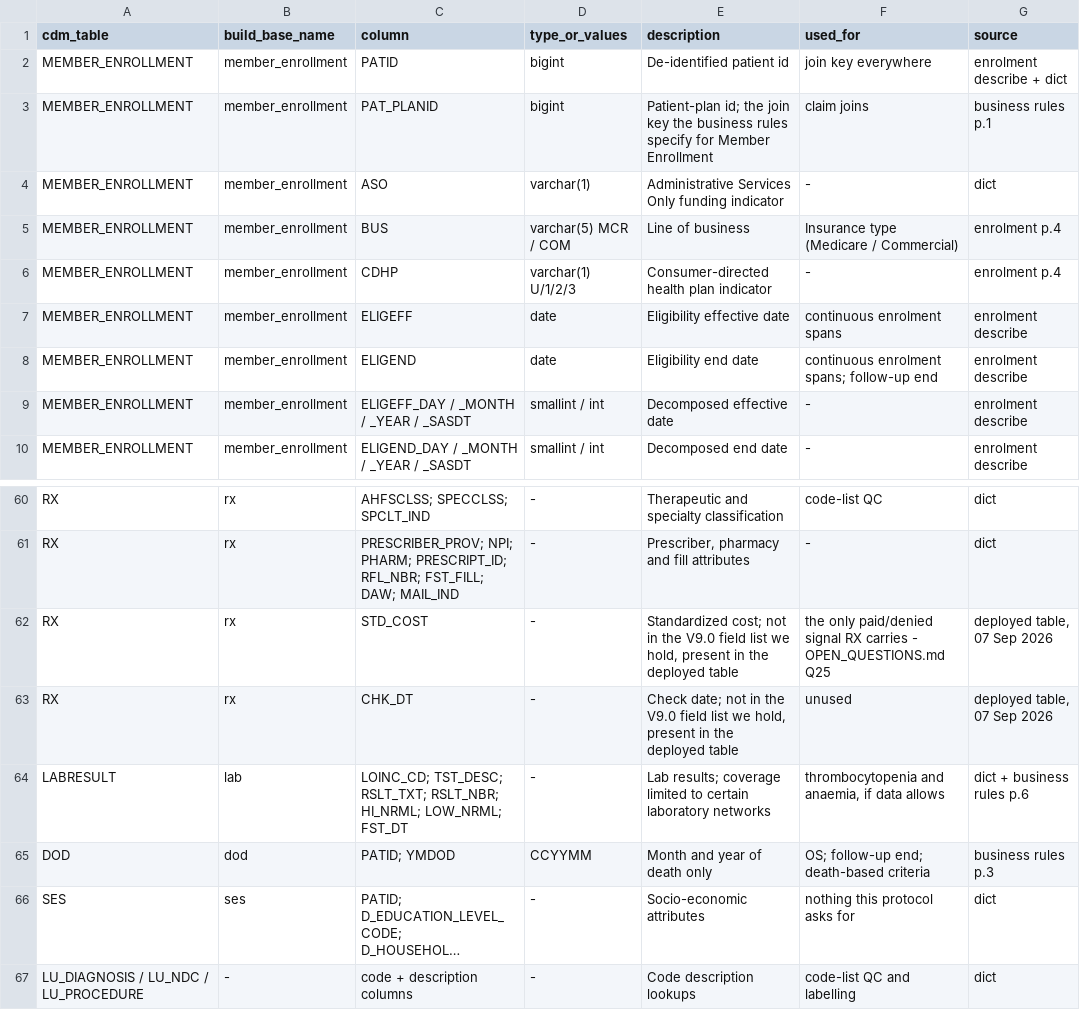
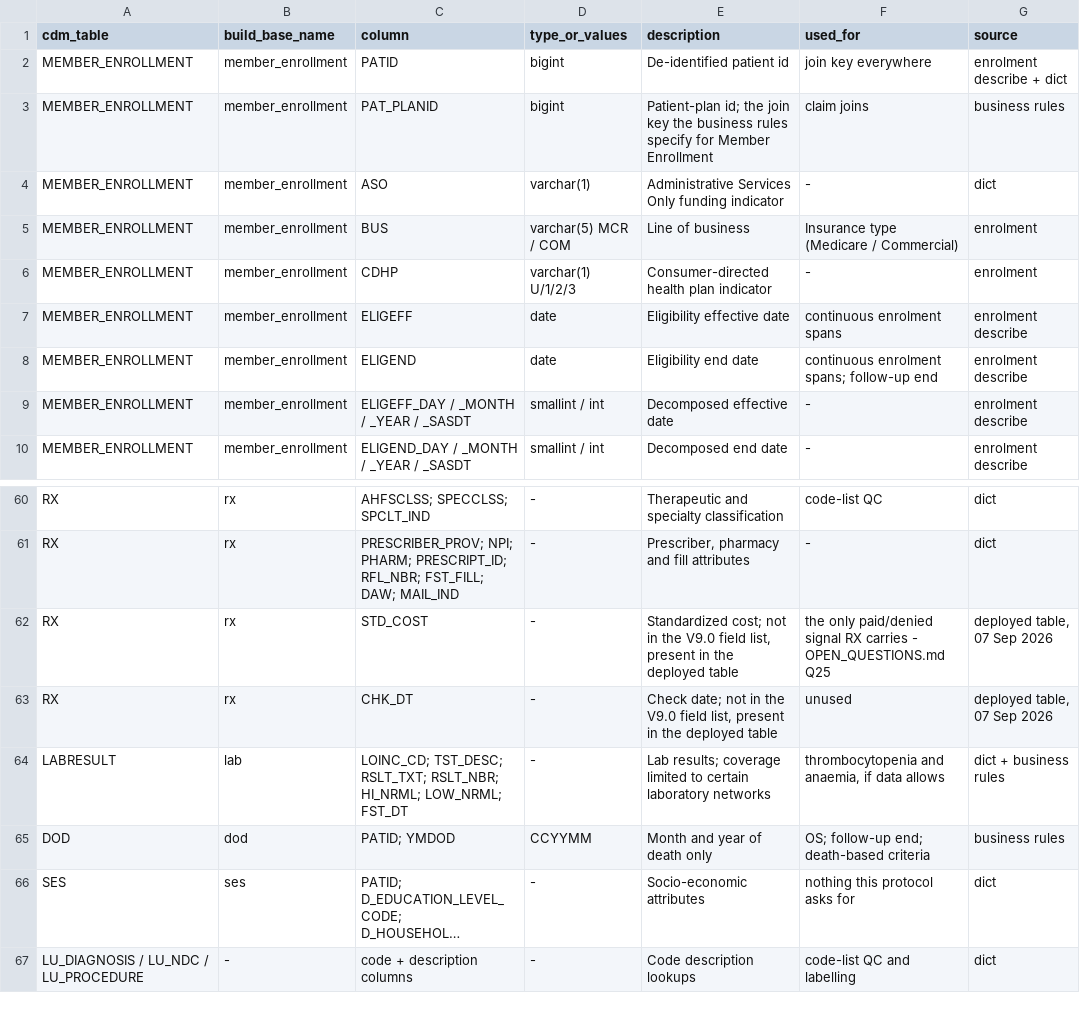
Before and after one commit to salzburry/julialot, a CSV file: Sep 10/ndmm_study_updated/optum_cdm_fields.csv, drawn as a sheet; only a part is shown, gaps mark what is left out; long unchanged cells end in …; the diff covers the shown part only; the diff names each change by its address in the sheet, - before the commit and + after, or states it on an @@ line.

```diff
--- a/Sep 10/ndmm_study_updated/optum_cdm_fields.csv
+++ b/Sep 10/ndmm_study_updated/optum_cdm_fields.csv
-G3 (source): business rules p.1
+G3 (source): business rules
-G5:G6 (source): enrolment p.4
+G5:G6 (source): enrolment
-E62 (description): …V9.0 field list we hold, present in…
+E62 (description): …V9.0 field list, present in…
-E63 (description): …V9.0 field list we hold, present in…
+E63 (description): …V9.0 field list, present in…
-G64 (source): dict + business rules p.6
+G64 (source): dict + business rules
-G65 (source): business rules p.3
+G65 (source): business rules
```
Also changed, not shown: 11 edited cells elsewhere in this file, 47 other files.
